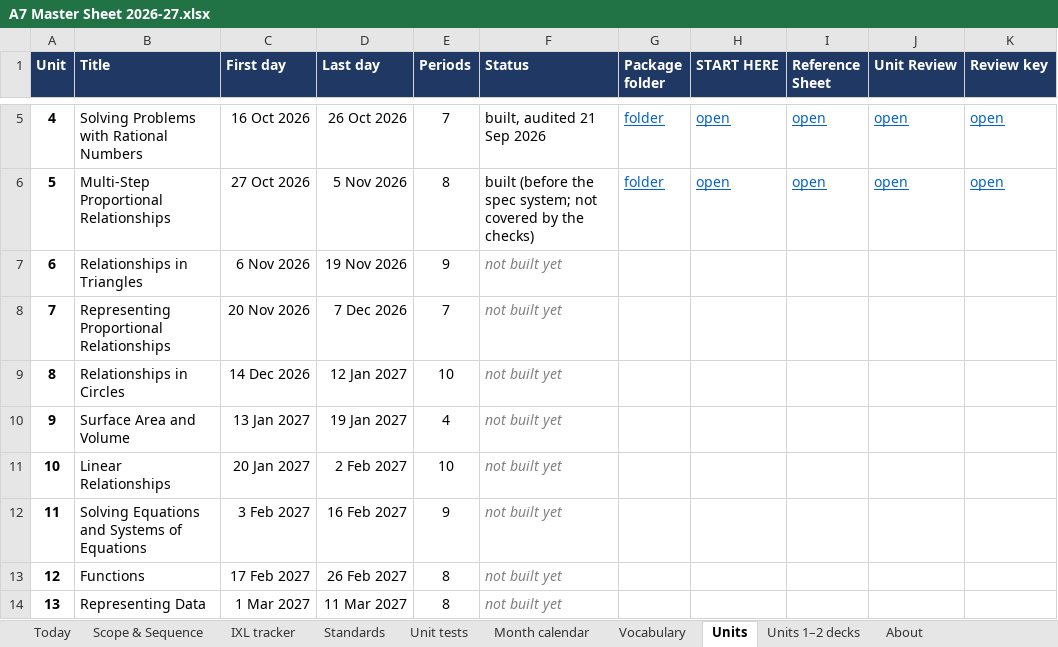
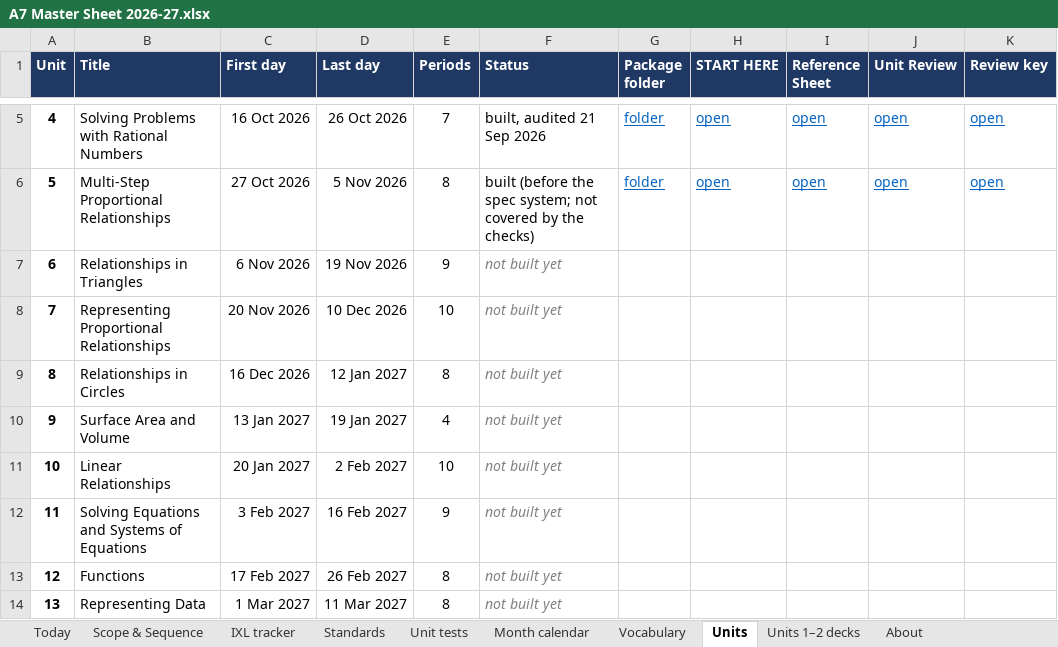
Before and after one commit to croix18/croix18-windy-hill-a7, an Excel workbook: a7/reference/A7 Master Sheet 2026-27.xlsx, sheet Units, drawn as a sheet; only a part is shown, gaps mark what is left out; values as stored, in another font and other column widths than the file's, no borders; the diff names each change by its address in the sheet, - before the commit and + after, or states it on an @@ line.

```diff
--- a/a7/reference/A7 Master Sheet 2026-27.xlsx (sheet Units)
+++ b/a7/reference/A7 Master Sheet 2026-27.xlsx (sheet Units)
-D8 (Last day): 7 Dec 2026
+D8 (Last day): 10 Dec 2026
-E8 (Periods): 7
+E8 (Periods): 10
-C9 (First day): 14 Dec 2026
+C9 (First day): 16 Dec 2026
-E9 (Periods): 10
+E9 (Periods): 8
```
Also changed, not shown: sheet Scope & Sequence, sheet Standards, sheet IXL tracker, sheet Month calendar, sheet Unit tests, sheet About, formulas that keep their value, 6 other files.
